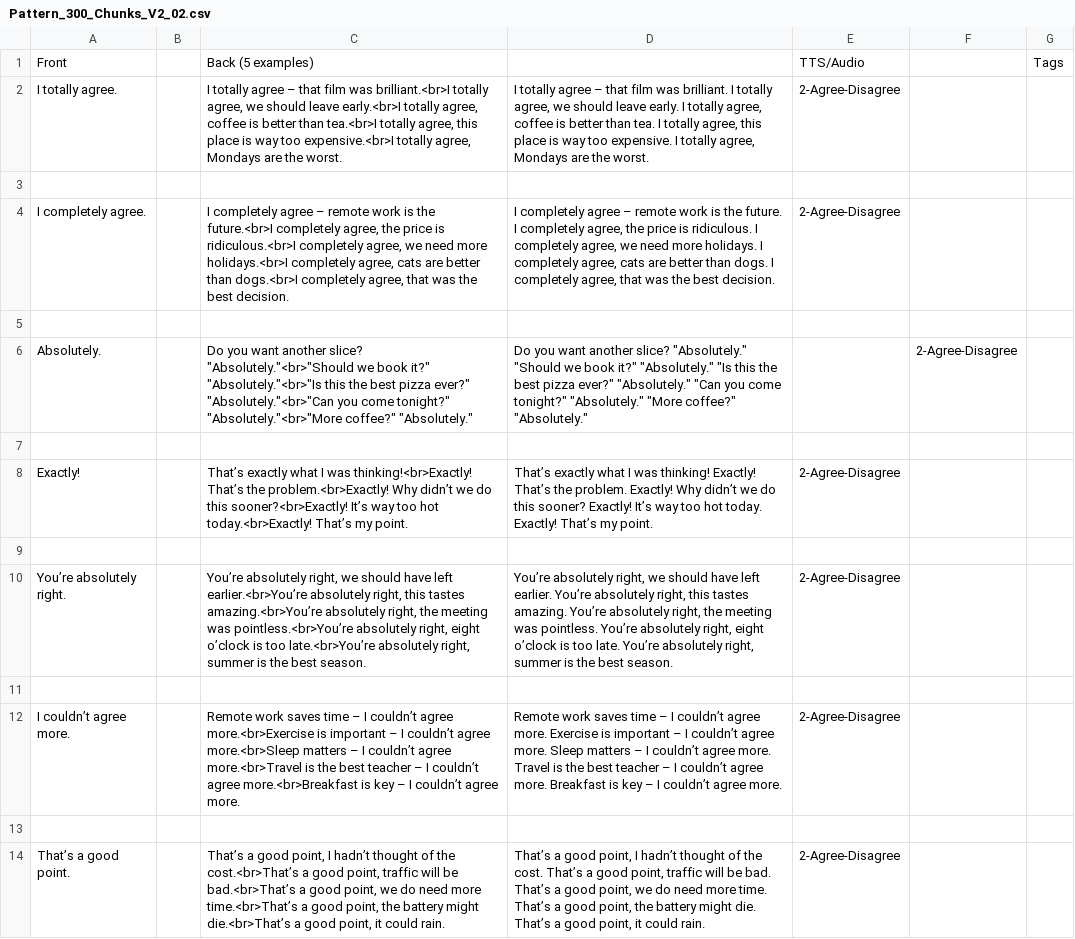
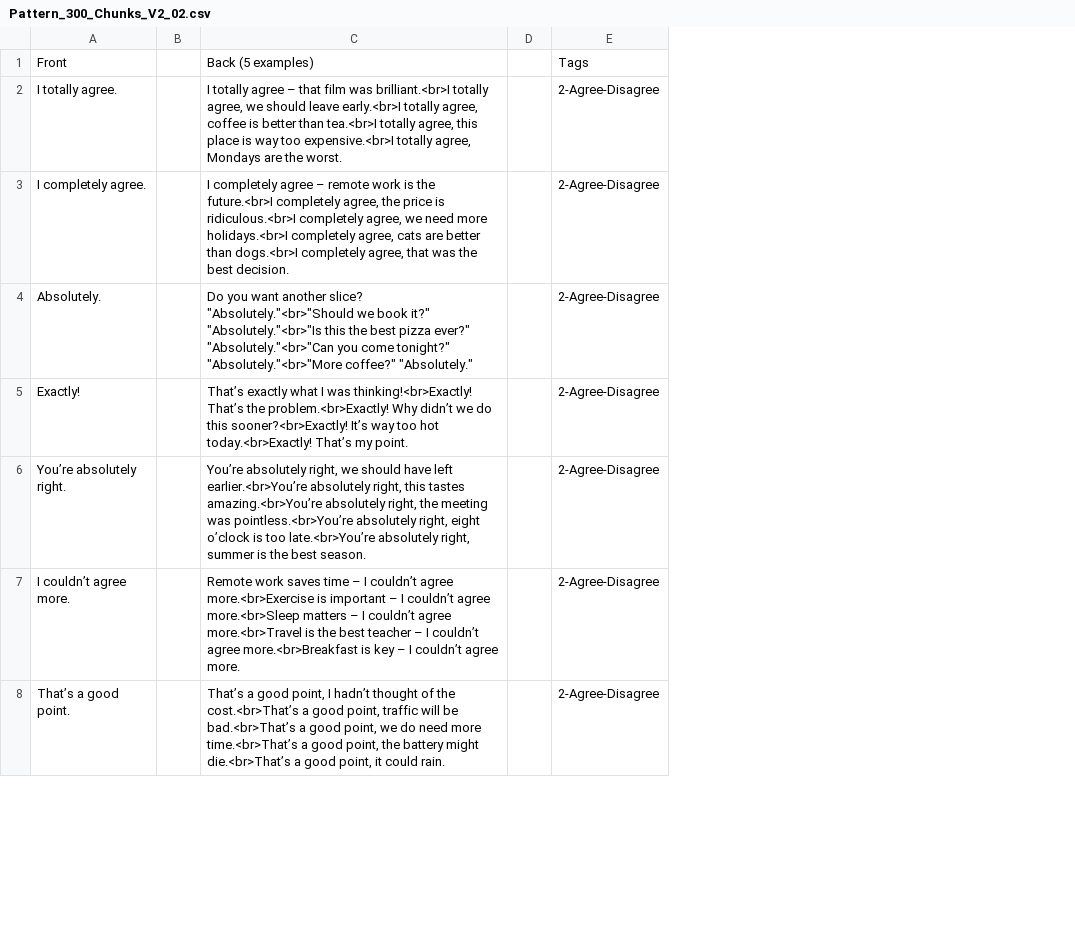
Before and after one commit to jackyxhb/ETPattern, a CSV file: ETPattern/Resources/Pattern_300_Chunks_V2_02.csv, drawn as a sheet; only a part is shown; removed rows and columns are numbered as before the commit, all else as after; the diff covers the shown part only; the diff names each change by its address in the sheet, - before the commit and + after, or states it on an @@ line.

```diff
--- a/ETPattern/Resources/Pattern_300_Chunks_V2_02.csv
+++ b/ETPattern/Resources/Pattern_300_Chunks_V2_02.csv
-column D, row 2: I totally agree – that film was brilliant. I totally agree, we should leave early. I totally agree, coffee is better than tea. I totally agree, this place is way too expensive. I totally agree, Mondays are the worst.; row 4: I completely agree – remote work is the future. I completely agree, the price is ridiculous. I completely agree, we need more holidays. I completely agree, cats are better than dogs. I completely agree, that was the best decision.; row 6: Do you want another slice? "Absolutely." "Should we book it?" "Absolutely." "Is this the best pizza ever?" "Absolutely." "Can you come tonight?" "Absolutely." "More coffee?" "Absolutely."; row 8: That’s exactly what I was thinking! Exactly! That’s the problem. Exactly! Why didn’t we do this sooner? Exactly! It’s way too hot today. Exactly! That’s my point.; row 10: You’re absolutely right, we should have left earlier. You’re absolutely right, this tastes amazing. You’re absolutely right, the meeting was pointless. You’re absolutely right, eight o’clock is too late. You’re absolutely right, summer is the best season.; row 12: Remote work saves time – I couldn’t agree more. Exercise is important – I couldn’t agree more. Sleep matters – I couldn’t agree more. Travel is the best teacher – I couldn’t agree more. Breakfast is key – I couldn’t agree more.; row 14: That’s a good point, I hadn’t thought of the cost. That’s a good point, traffic will be bad. That’s a good point, we do need more time. That’s a good point, the battery might die. That’s a good point, it could rain.
+column D, empty
-column F, row 6: 2-Agree-Disagree
-column G, row 1: Tags
-E1: TTS/Audio
+E1: Tags
-row 3: (empty)
-row 5: (empty)
-E4: (empty)
+E4: 2-Agree-Disagree
-row 7: (empty)
-row 9: (empty)
-row 11: (empty)
-row 13: (empty)
```
Also changed, not shown: 18 removed rows and 3 edited cells elsewhere in this file, ETPattern/Resources/Pattern_300_Chunks_V2_09.csv, 7 other files.
